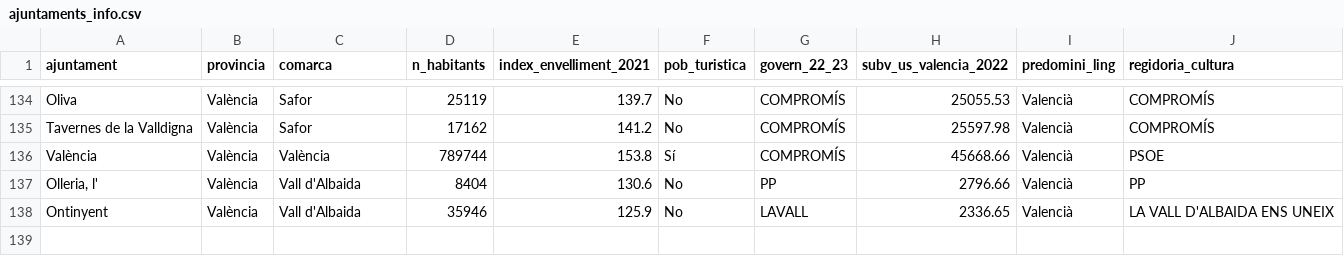
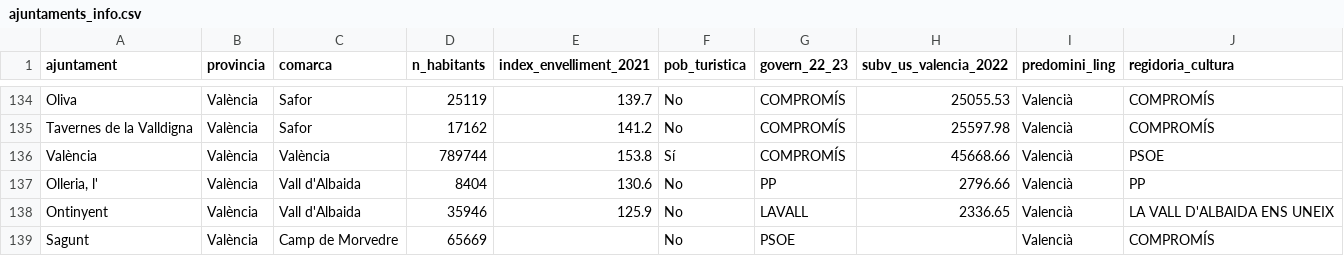
Before and after one commit to JQ-MC/acpv-projecte-linguistic, a CSV file: data/ajuntaments_info.csv, drawn as a sheet; only a part is shown, gaps mark what is left out; the diff names each change by its address in the sheet, - before the commit and + after, or states it on an @@ line.

Commit message:
new data

```diff
--- a/data/ajuntaments_info.csv
+++ b/data/ajuntaments_info.csv
+row 139: Sagunt | València | Camp de Morvedre | 65669 |  | No | PSOE |  | Valencià | COMPROMÍS
```
Also changed, not shown: data/activitats_summaries.csv, data/ajuntaments_info_raw.csv, 1 other file.
